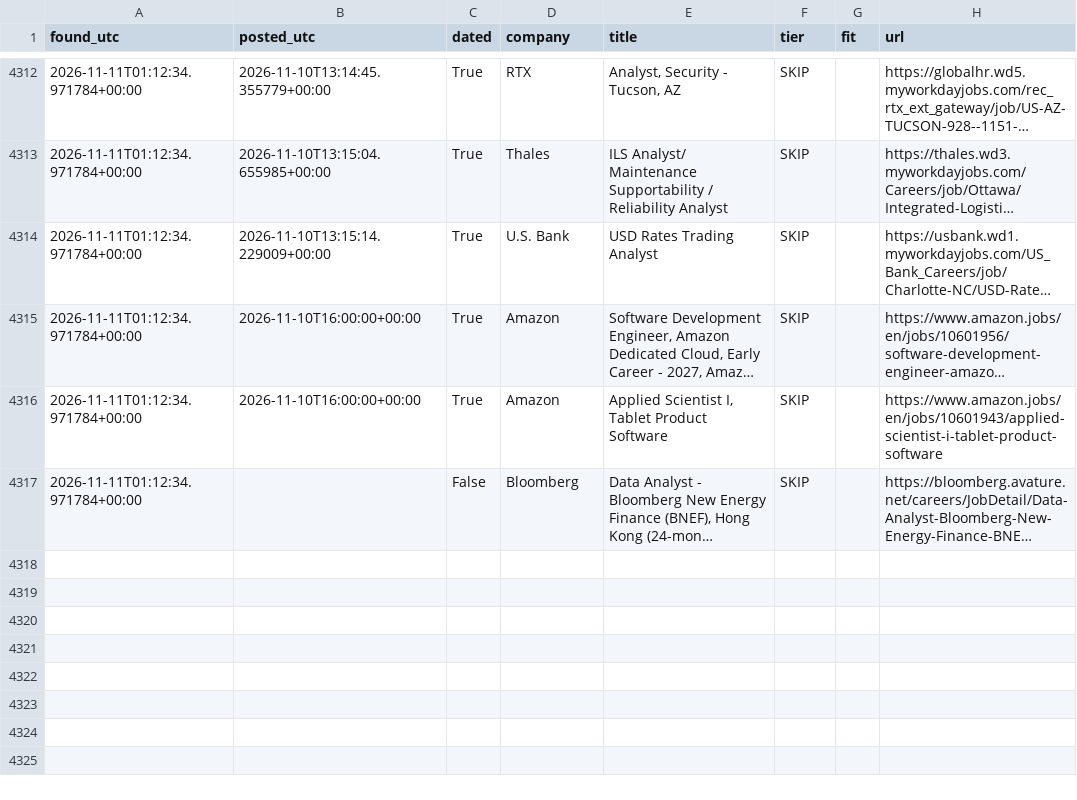
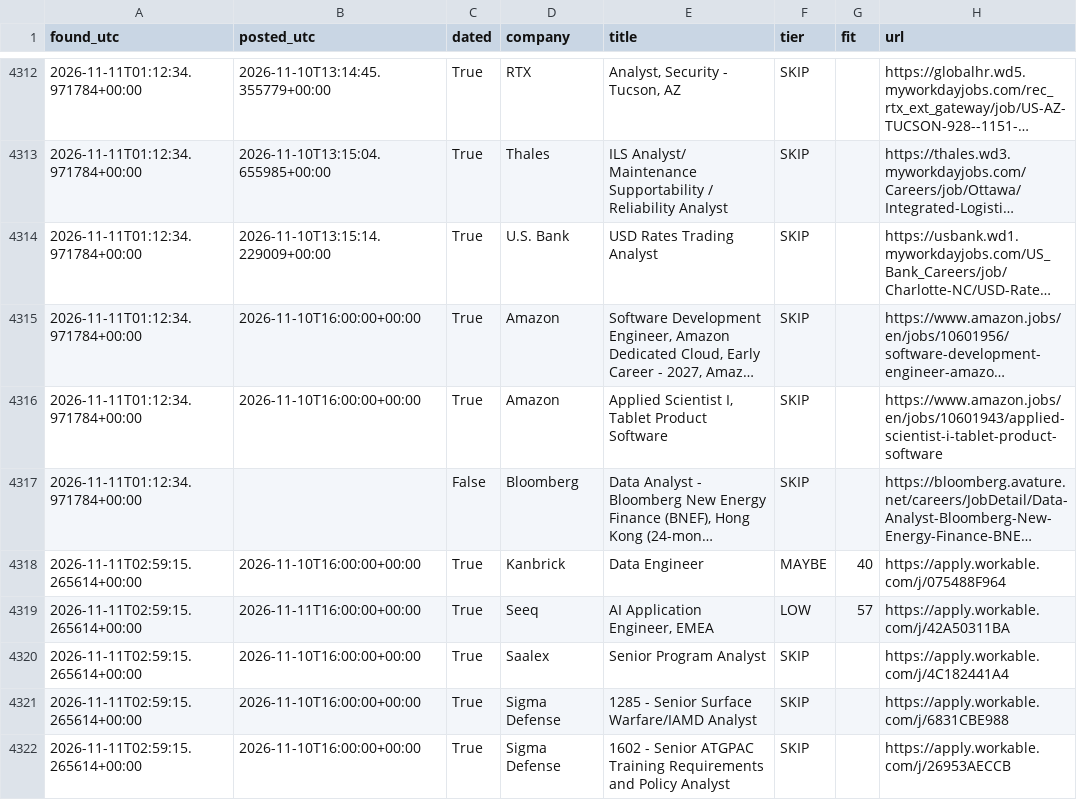
Before and after one commit to RyanSingh0/jobradar, a CSV file: out/history.csv, drawn as a sheet; only a part is shown, gaps mark what is left out; long unchanged cells end in …; the diff names each change by its address in the sheet, - before the commit and + after, or states it on an @@ line.

```diff
--- a/out/history.csv
+++ b/out/history.csv
+row 4318: 2026-11-11T02:59:15.265614+00:00 | 2026-11-10T16:00:00+00:00 | True | Kanbrick | Data Engineer | MAYBE | 40 | https://apply.workable.com/j/075488F964
+row 4319: 2026-11-11T02:59:15.265614+00:00 | 2026-11-11T16:00:00+00:00 | True | Seeq | AI Application Engineer, EMEA | LOW | 57 | https://apply.workable.com/j/42A50311BA
+row 4320: 2026-11-11T02:59:15.265614+00:00 | 2026-11-10T16:00:00+00:00 | True | Saalex | Senior Program Analyst | SKIP |  | https://apply.workable.com/j/4C182441A4
+row 4321: 2026-11-11T02:59:15.265614+00:00 | 2026-11-10T16:00:00+00:00 | True | Sigma Defense | 1285 - Senior Surface Warfare/IAMD Analyst | SKIP |  | https://apply.workable.com/j/6831CBE988
+row 4322: 2026-11-11T02:59:15.265614+00:00 | 2026-11-10T16:00:00+00:00 | True | Sigma Defense | 1602 - Senior ATGPAC Training Requirements and Policy Analyst | SKIP |  | https://apply.workable.com/j/26953AECCB
```
Also changed, not shown: 4 other files.
